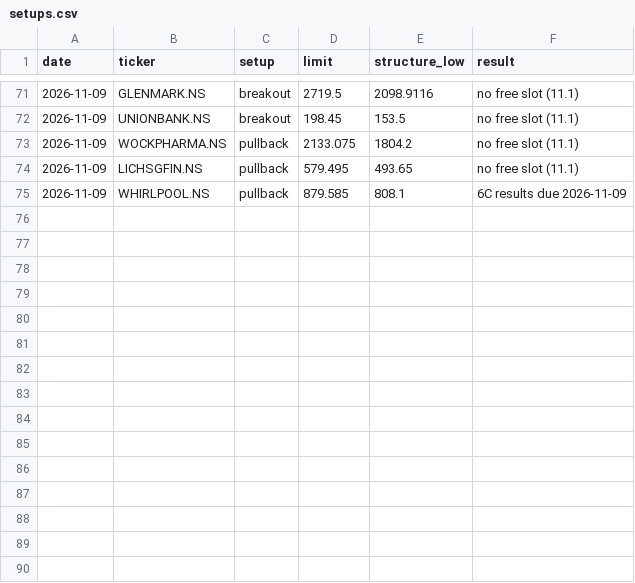
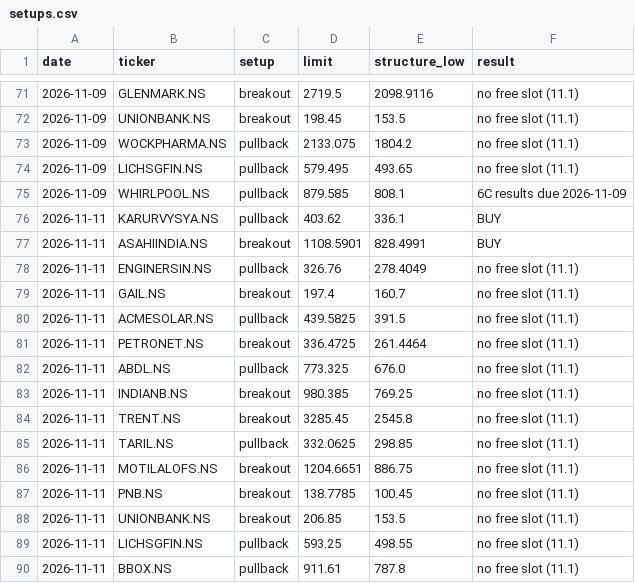
Before and after one commit to bhardwajharsh207/quality-momentum, a CSV file: data/india/setups.csv, drawn as a sheet; only a part is shown, gaps mark what is left out; the diff names each change by its address in the sheet, - before the commit and + after, or states it on an @@ line.

```diff
--- a/data/india/setups.csv
+++ b/data/india/setups.csv
+row 76: 2026-11-11 | KARURVYSYA.NS | pullback | 403.62 | 336.1 | BUY
+row 77: 2026-11-11 | ASAHIINDIA.NS | breakout | 1108.5901 | 828.4991 | BUY
+row 78: 2026-11-11 | ENGINERSIN.NS | pullback | 326.76 | 278.4049 | no free slot (11.1)
+row 79: 2026-11-11 | GAIL.NS | breakout | 197.4 | 160.7 | no free slot (11.1)
+row 80: 2026-11-11 | ACMESOLAR.NS | pullback | 439.5825 | 391.5 | no free slot (11.1)
+row 81: 2026-11-11 | PETRONET.NS | breakout | 336.4725 | 261.4464 | no free slot (11.1)
+row 82: 2026-11-11 | ABDL.NS | pullback | 773.325 | 676.0 | no free slot (11.1)
+row 83: 2026-11-11 | INDIANB.NS | breakout | 980.385 | 769.25 | no free slot (11.1)
+row 84: 2026-11-11 | TRENT.NS | breakout | 3285.45 | 2545.8 | no free slot (11.1)
+row 85: 2026-11-11 | TARIL.NS | pullback | 332.0625 | 298.85 | no free slot (11.1)
+row 86: 2026-11-11 | MOTILALOFS.NS | breakout | 1204.6651 | 886.75 | no free slot (11.1)
+row 87: 2026-11-11 | PNB.NS | breakout | 138.7785 | 100.45 | no free slot (11.1)
+row 88: 2026-11-11 | UNIONBANK.NS | breakout | 206.85 | 153.5 | no free slot (11.1)
+row 89: 2026-11-11 | LICHSGFIN.NS | pullback | 593.25 | 498.55 | no free slot (11.1)
+row 90: 2026-11-11 | BBOX.NS | pullback | 911.61 | 787.8 | no free slot (11.1)
```
Also changed, not shown: data/india/missed.csv, data/india/runs.csv, 8 other files.
